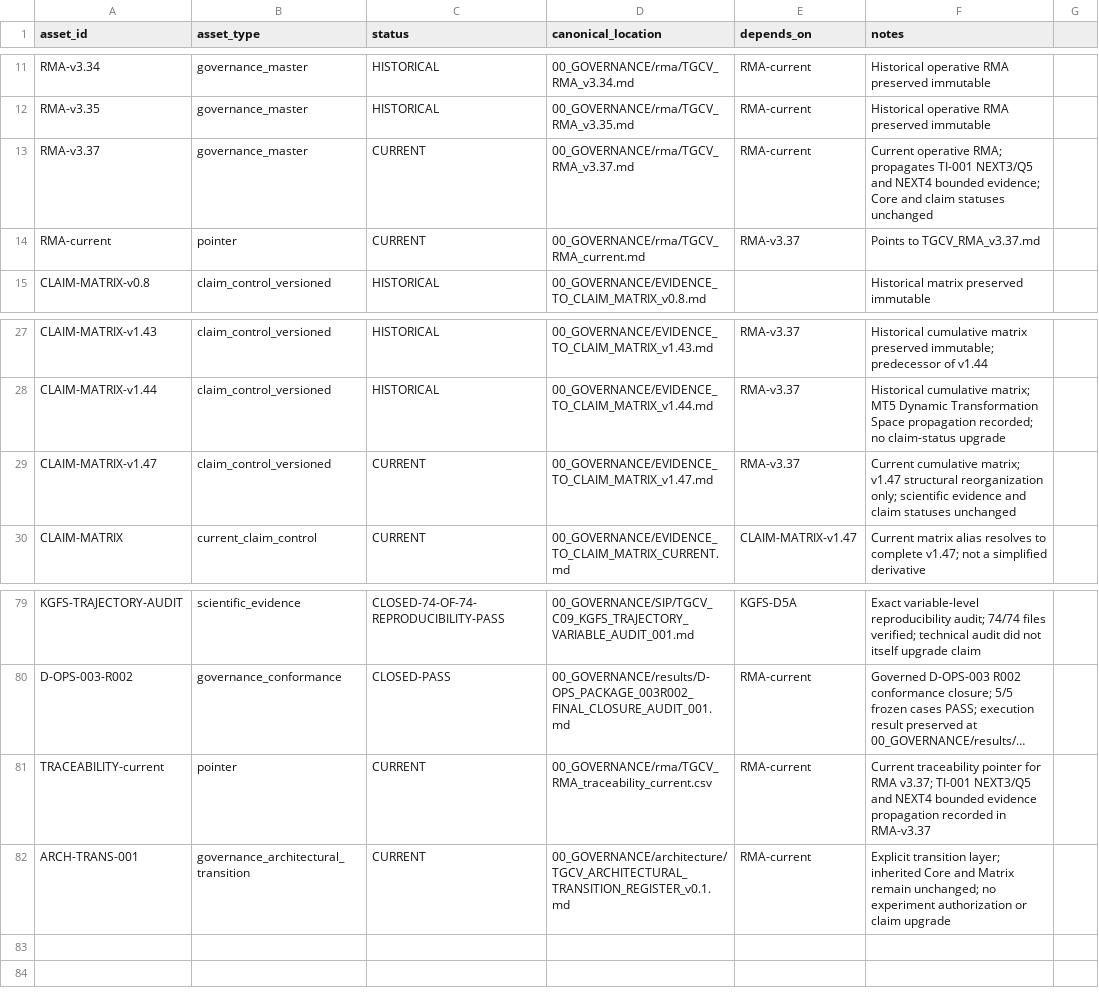
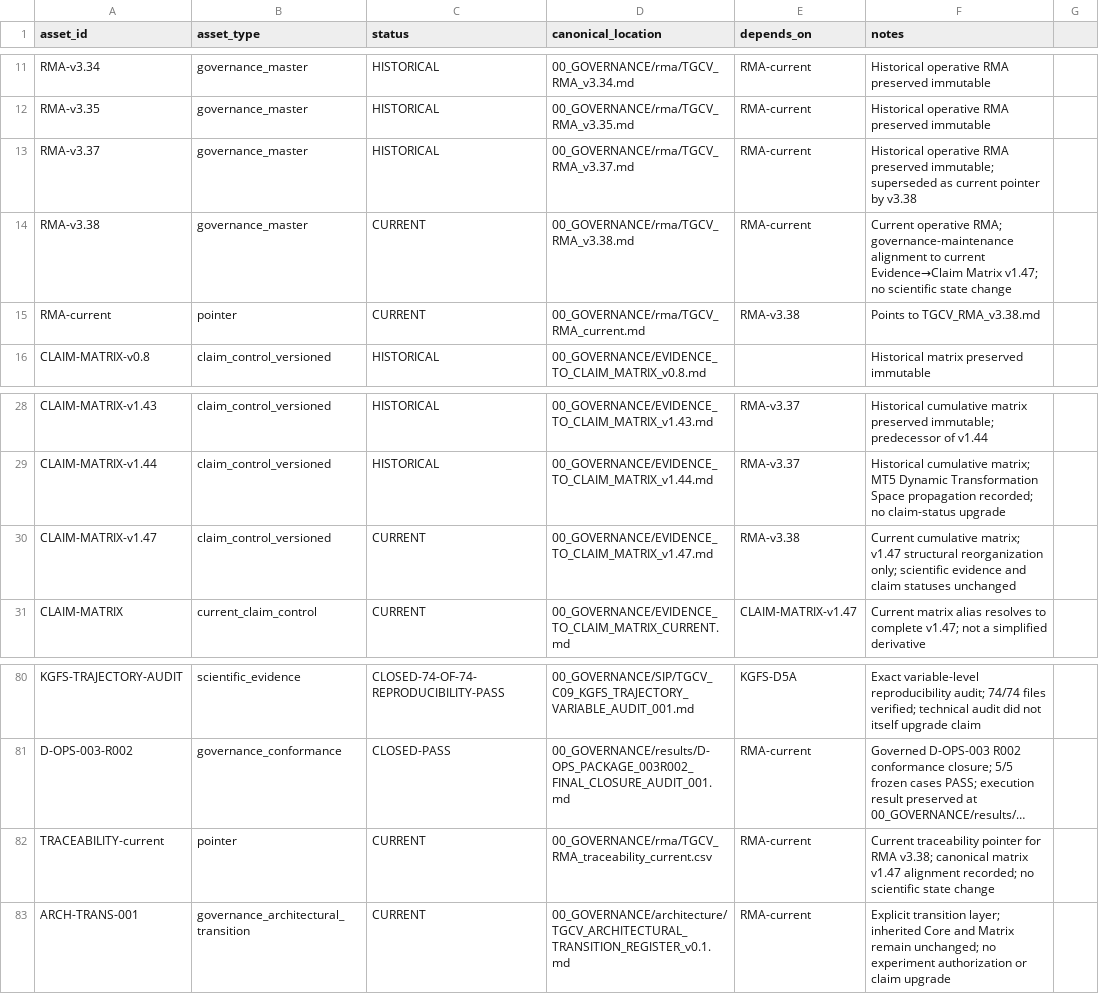
Before and after one commit to jcarmonabastida-pixel/TGCV, a CSV file: 00_GOVERNANCE/rma/TGCV_RMA_traceability_current.csv, drawn as a sheet; only a part is shown, gaps mark what is left out; long unchanged cells end in …; addresses are those after the commit; the diff names each change by its address in the sheet, - before the commit and + after, or states it on an @@ line.

Commit message:
Advance current RMA traceability to v3.38

```diff
--- a/00_GOVERNANCE/rma/TGCV_RMA_traceability_current.csv
+++ b/00_GOVERNANCE/rma/TGCV_RMA_traceability_current.csv
-C13 (status): CURRENT
+C13 (status): HISTORICAL
-F13 (notes): Current operative RMA; propagates TI-001 NEXT3/Q5 and NEXT4 bounded evidence; Core and claim statuses unchanged
+F13 (notes): Historical operative RMA preserved immutable; superseded as current pointer by v3.38
+row 14: RMA-v3.38 | governance_master | CURRENT | 00_GOVERNANCE/rma/TGCV_RMA_v3.38.md | RMA-current | Current operative RMA; governance-maintenance alignment to current Evidence→Claim Matrix v1.47; no scientific state change
-E15 (depends_on): RMA-v3.37
+E15 (depends_on): RMA-v3.38
-F15 (notes): Points to TGCV_RMA_v3.37.md
+F15 (notes): Points to TGCV_RMA_v3.38.md
-E30 (depends_on): RMA-v3.37
+E30 (depends_on): RMA-v3.38
-F82 (notes): …for RMA v3.37; TI-001 NEXT3/Q5 and NEXT4 bounded evidence propagation recorded in RMA-v3.37
+F82 (notes): …for RMA v3.38; canonical matrix v1.47 alignment recorded; no scientific state change
```
